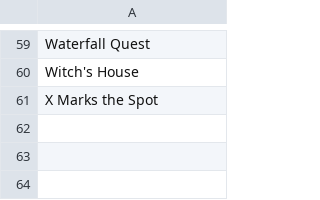
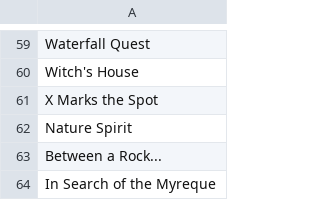
Before and after one commit to roaclark/rs-stats, a CSV file: data/completed_quests.csv, drawn as a sheet; only a part is shown, gaps mark what is left out; the diff names each change by its address in the sheet, - before the commit and + after, or states it on an @@ line.

Commit message:
Quests and achievements

```diff
--- a/data/completed_quests.csv
+++ b/data/completed_quests.csv
+row 62: Nature Spirit
+row 63: Between a Rock...
+row 64: In Search of the Myreque
```
Also changed, not shown: data/achievements/morytania.csv.
